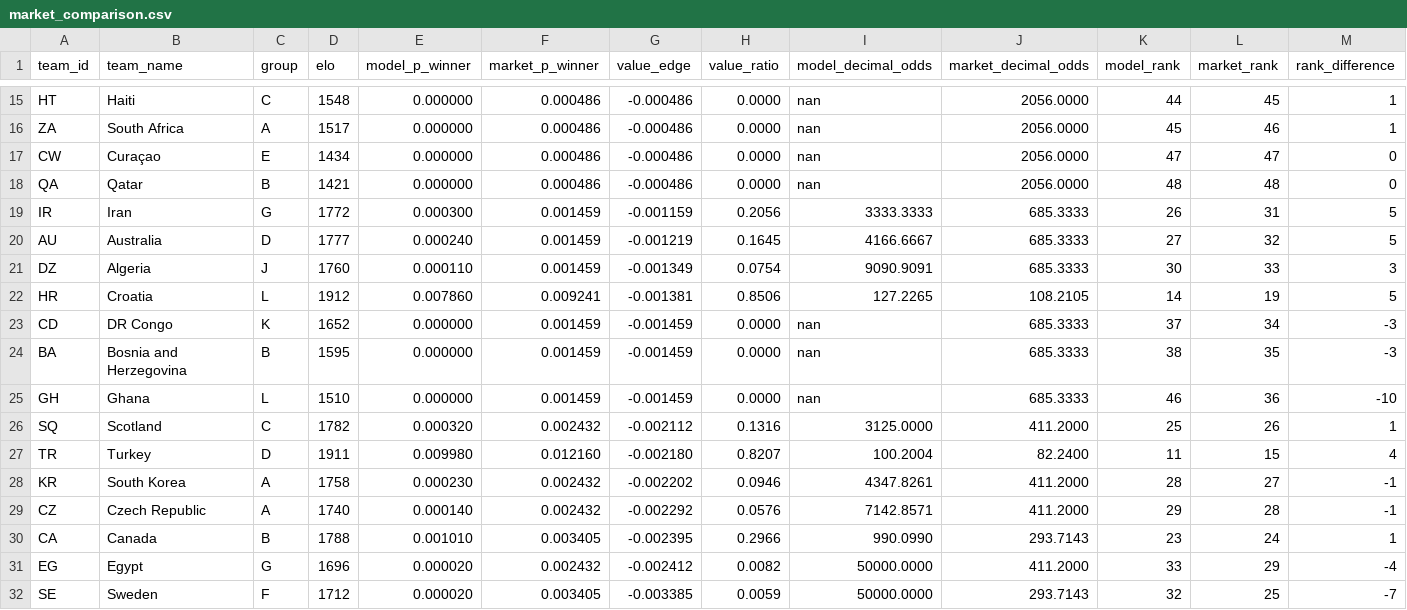
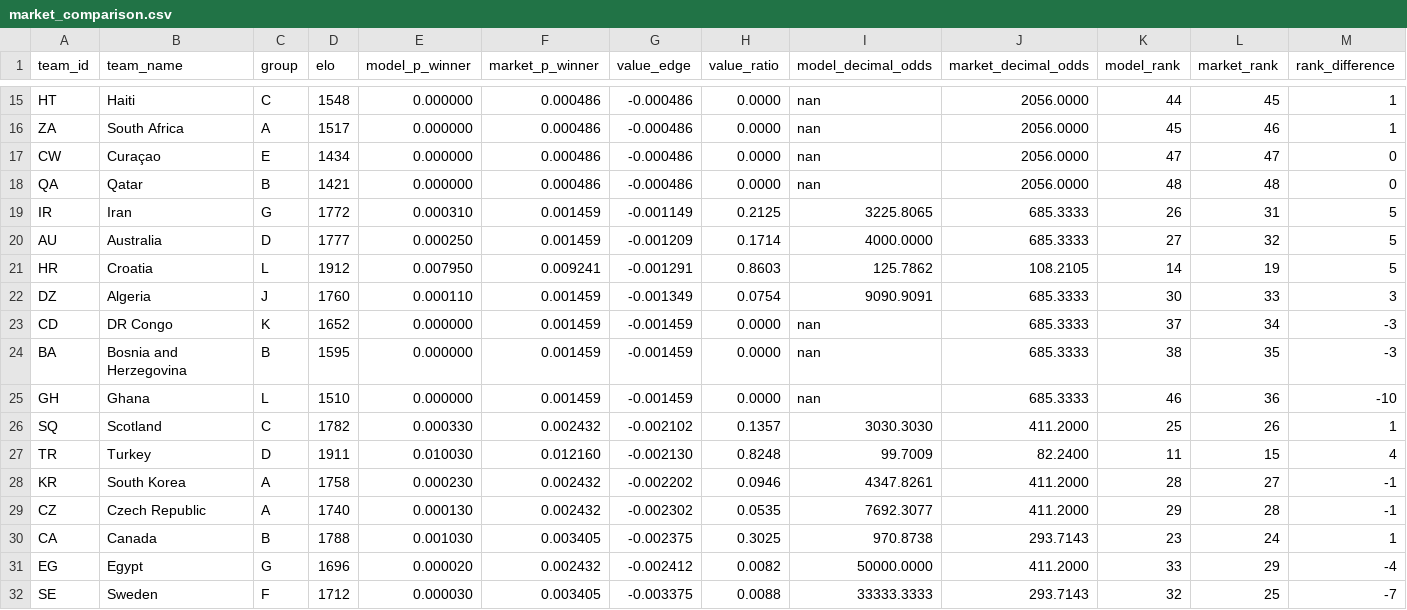
Before and after one commit to recommend-games/blog, a CSV file: experiments/world_cup_2026/outputs/market_comparison.csv, drawn as a sheet; only a part is shown, gaps mark what is left out; the diff covers the shown part only.

```diff
--- a/experiments/world_cup_2026/outputs/market_comparison.csv
+++ b/experiments/world_cup_2026/outputs/market_comparison.csv
@@ -18,6 +18,6 @@ CW,Curaçao,E,1434,0.000000,0.000486,-0.000486,0.0000,nan,2056.0000,47,47,0
 QA,Qatar,B,1421,0.000000,0.000486,-0.000486,0.0000,nan,2056.0000,48,48,0
-IR,Iran,G,1772,0.000300,0.001459,-0.001159,0.2056,3333.3333,685.3333,26,31,5
-AU,Australia,D,1777,0.000240,0.001459,-0.001219,0.1645,4166.6667,685.3333,27,32,5
+IR,Iran,G,1772,0.000310,0.001459,-0.001149,0.2125,3225.8065,685.3333,26,31,5
+AU,Australia,D,1777,0.000250,0.001459,-0.001209,0.1714,4000.0000,685.3333,27,32,5
+HR,Croatia,L,1912,0.007950,0.009241,-0.001291,0.8603,125.7862,108.2105,14,19,5
 DZ,Algeria,J,1760,0.000110,0.001459,-0.001349,0.0754,9090.9091,685.3333,30,33,3
-HR,Croatia,L,1912,0.007860,0.009241,-0.001381,0.8506,127.2265,108.2105,14,19,5
 CD,DR Congo,K,1652,0.000000,0.001459,-0.001459,0.0000,nan,685.3333,37,34,-3
@@ -25,8 +25,8 @@ BA,Bosnia and Herzegovina,B,1595,0.000000,0.001459,-0.001459,0.0000,nan,685.3333
 GH,Ghana,L,1510,0.000000,0.001459,-0.001459,0.0000,nan,685.3333,46,36,-10
-SQ,Scotland,C,1782,0.000320,0.002432,-0.002112,0.1316,3125.0000,411.2000,25,26,1
-TR,Turkey,D,1911,0.009980,0.012160,-0.002180,0.8207,100.2004,82.2400,11,15,4
+SQ,Scotland,C,1782,0.000330,0.002432,-0.002102,0.1357,3030.3030,411.2000,25,26,1
+TR,Turkey,D,1911,0.010030,0.012160,-0.002130,0.8248,99.7009,82.2400,11,15,4
 KR,South Korea,A,1758,0.000230,0.002432,-0.002202,0.0946,4347.8261,411.2000,28,27,-1
-CZ,Czech Republic,A,1740,0.000140,0.002432,-0.002292,0.0576,7142.8571,411.2000,29,28,-1
-CA,Canada,B,1788,0.001010,0.003405,-0.002395,0.2966,990.0990,293.7143,23,24,1
+CZ,Czech Republic,A,1740,0.000130,0.002432,-0.002302,0.0535,7692.3077,411.2000,29,28,-1
+CA,Canada,B,1788,0.001030,0.003405,-0.002375,0.3025,970.8738,293.7143,23,24,1
 EG,Egypt,G,1696,0.000020,0.002432,-0.002412,0.0082,50000.0000,411.2000,33,29,-4
-SE,Sweden,F,1712,0.000020,0.003405,-0.003385,0.0059,50000.0000,293.7143,32,25,-7
+SE,Sweden,F,1712,0.000030,0.003405,-0.003375,0.0088,33333.3333,293.7143,32,25,-7
```
Also changed, not shown: 1 added row, 1 removed row and 94 edited cells elsewhere in this file, experiments/world_cup_2026/outputs/group_probabilities.csv, experiments/world_cup_2026/outputs/team_probabilities.csv, 15 other files.
